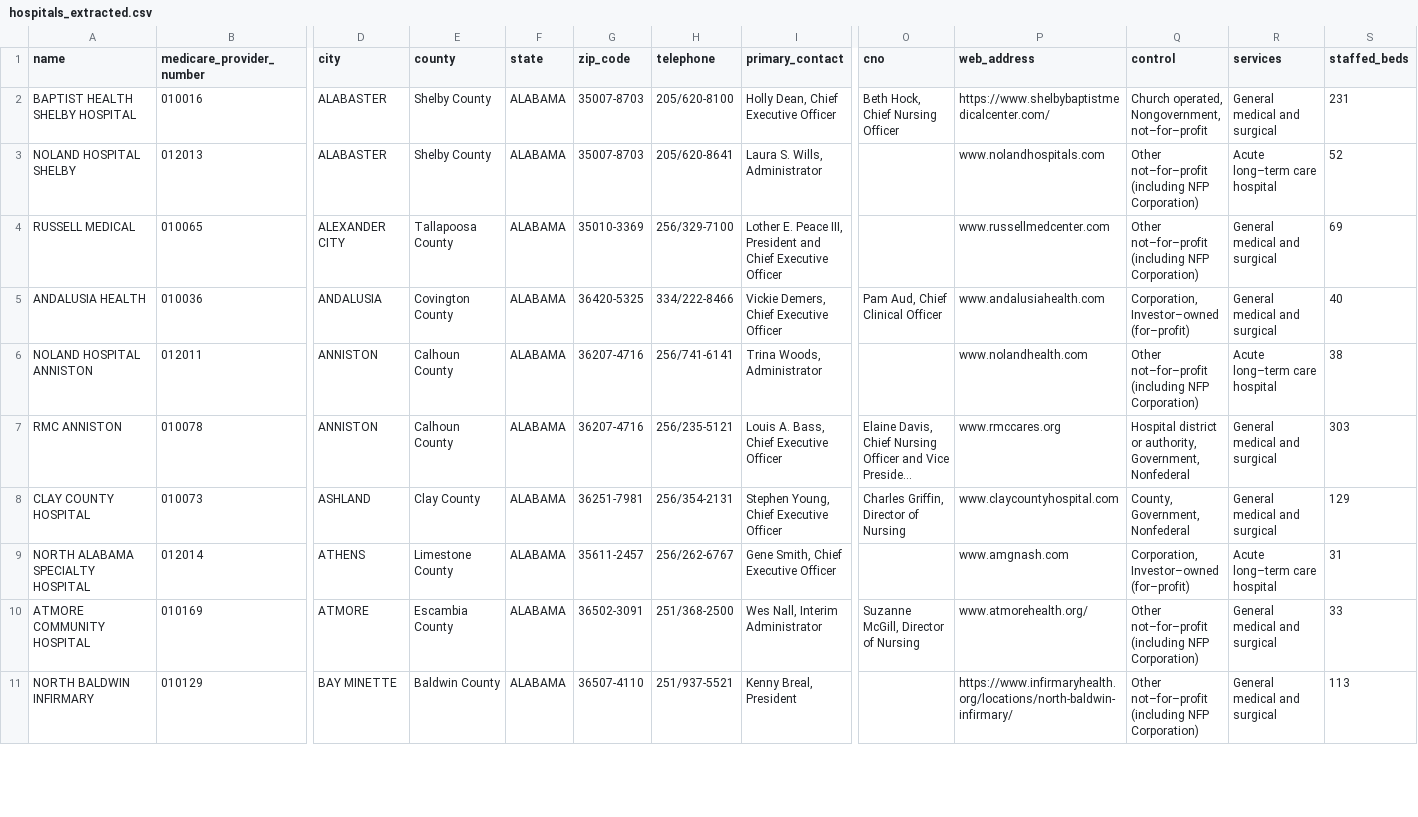
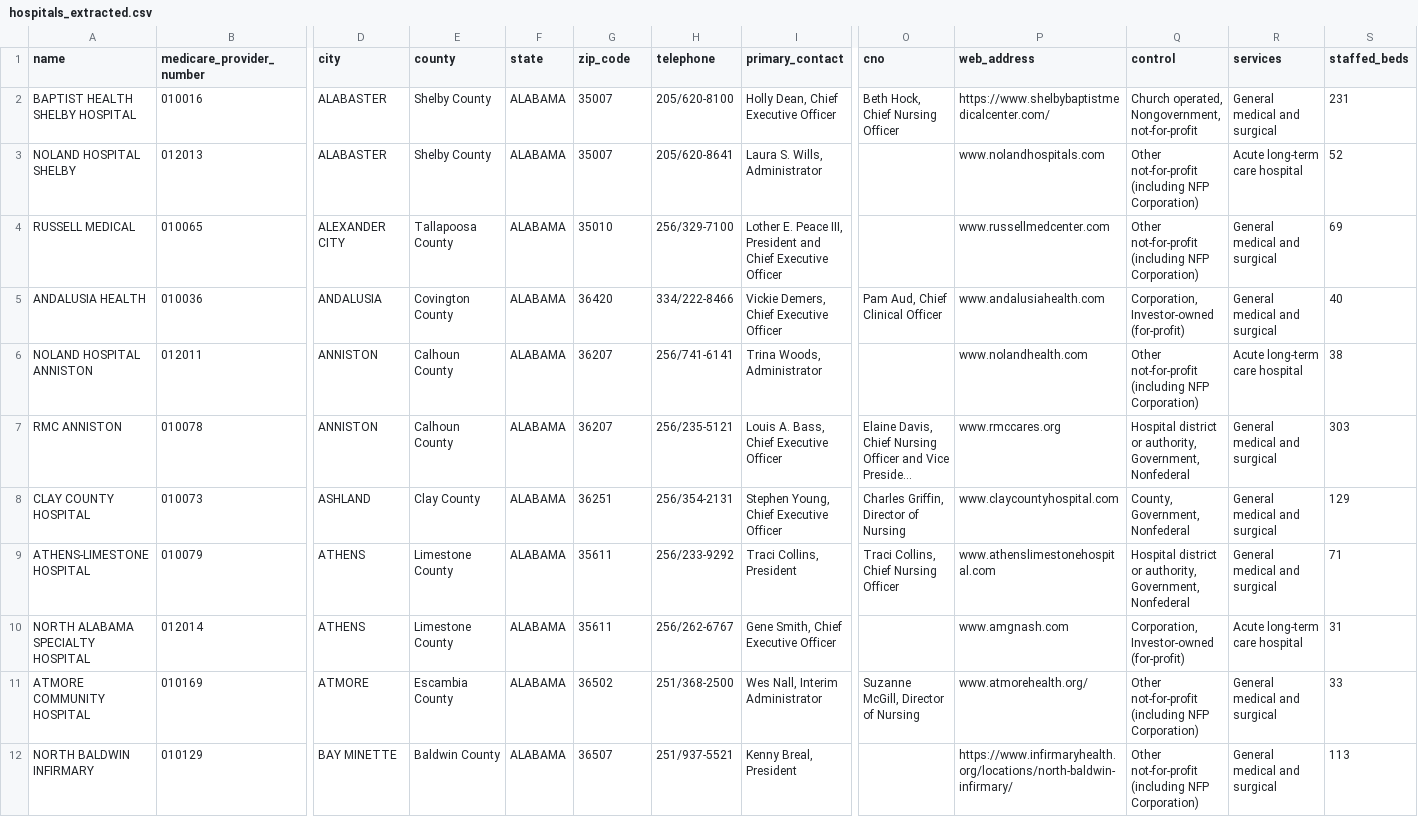
Before and after one commit to fek17/pdf-data-extraction, a CSV file: hospitals_extracted.csv, drawn as a sheet; only a part is shown, gaps mark what is left out; long unchanged cells end in …; addresses are those after the commit; rows hold the shown columns only; the diff covers the shown part only; the diff names each change by its address in the sheet, - before the commit and + after, or states it on an @@ line.

```diff
--- a/hospitals_extracted.csv
+++ b/hospitals_extracted.csv
-G2:G3 (zip_code): 35007-8703
+G2:G3 (zip_code): 35007
-Q2 (control): …operated, Nongovernment, not–for–profit
+Q2 (control): …operated, Nongovernment, not-for-profit
-Q3:Q4 (control): Other not–for–profit (including NFP…
+Q3:Q4 (control): Other not-for-profit (including NFP…
-R3 (services): Acute long–term care hospital
+R3 (services): Acute long-term care hospital
-G4 (zip_code): 35010-3369
+G4 (zip_code): 35010
-G5 (zip_code): 36420-5325
+G5 (zip_code): 36420
-Q5 (control): Corporation, Investor–owned (for–profit)
+Q5 (control): Corporation, Investor-owned (for-profit)
-G6:G7 (zip_code): 36207-4716
+G6:G7 (zip_code): 36207
-Q6 (control): Other not–for–profit (including NFP…
+Q6 (control): Other not-for-profit (including NFP…
-R6 (services): Acute long–term care hospital
+R6 (services): Acute long-term care hospital
-G8 (zip_code): 36251-7981
+G8 (zip_code): 36251
+row 9: ATHENS-LIMESTONE HOSPITAL | 010079 | ATHENS | Limestone County | ALABAMA | 35611 | 256/233-9292 | Traci Collins, President | Traci Collins, Chief Nursing Officer | www.athenslimestonehospital.com | Hospital district or authority, Government, Nonfederal | General medical and surgical | 71
-G10 (zip_code): 35611-2457
+G10 (zip_code): 35611
-Q10 (control): Corporation, Investor–owned (for–profit)
+Q10 (control): Corporation, Investor-owned (for-profit)
-R10 (services): Acute long–term care hospital
+R10 (services): Acute long-term care hospital
-G11 (zip_code): 36502-3091
+G11 (zip_code): 36502
-Q11:Q12 (control): Other not–for–profit (including NFP…
+Q11:Q12 (control): Other not-for-profit (including NFP…
-G12 (zip_code): 36507-4110
+G12 (zip_code): 36507
```
Also changed, not shown: 7 added rows and 36 edited cells elsewhere in this file, 2 other files.
